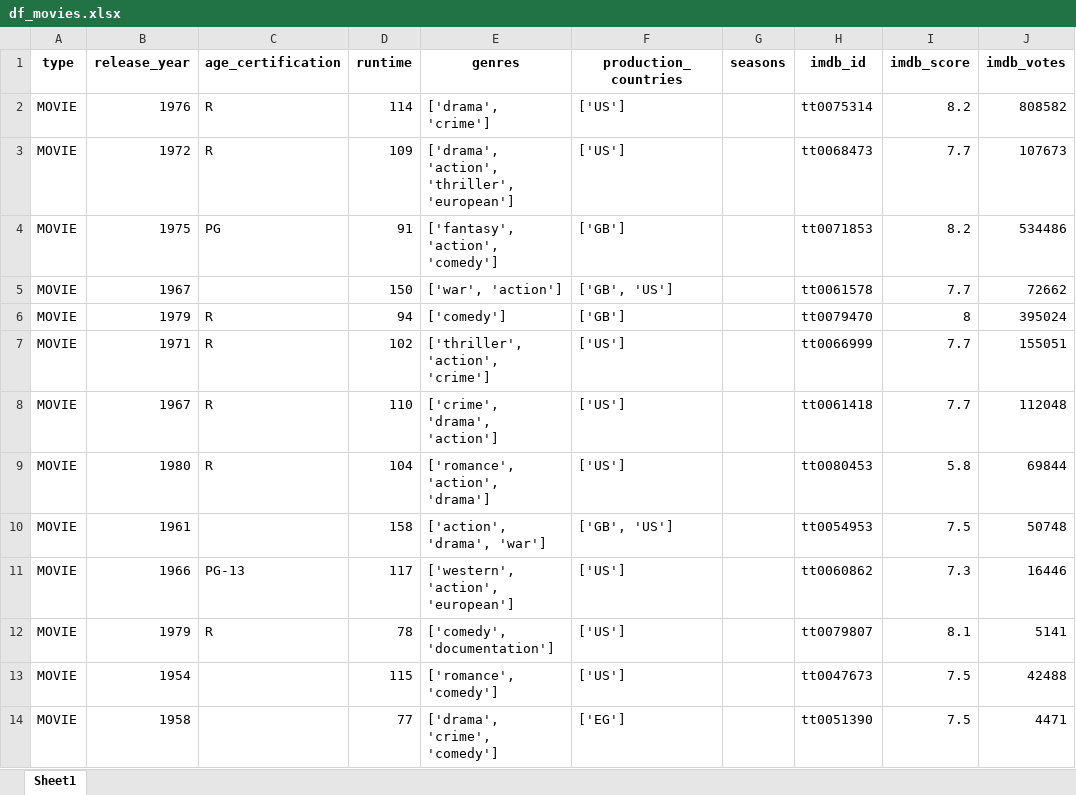
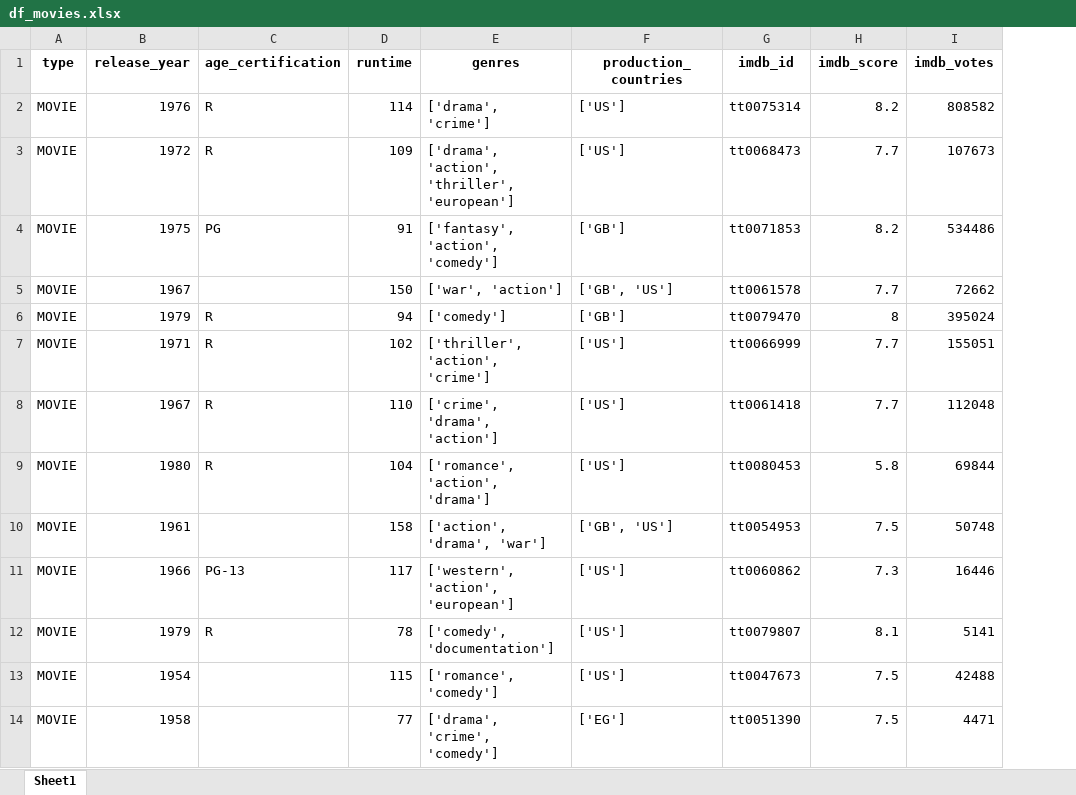
Before and after one commit to zulker0010/Netflix-Data-Project, an Excel workbook: df_movies.xlsx, sheet Sheet1, drawn as a sheet; only a part is shown; values as stored, in another font and other column widths than the file's, no borders; the diff names each change by its address in the sheet, - before the commit and + after, or states it on an @@ line.

```diff
--- a/df_movies.xlsx (sheet Sheet1)
+++ b/df_movies.xlsx (sheet Sheet1)
-column G (seasons), empty
```
Also changed, not shown: df_shows.xlsx, 1 other file.
